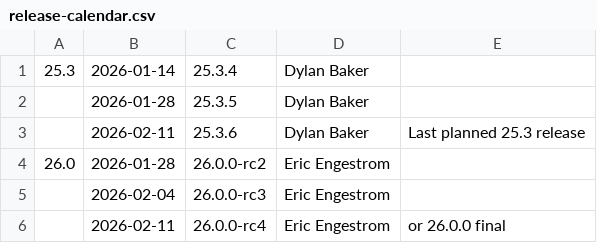
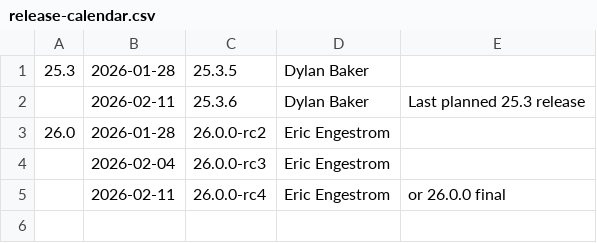
Before and after one commit to Bruce-JCL/mesa-for-android-container, a CSV file: docs/release-calendar.csv, drawn as a sheet.

Commit message:
docs: update calendar for 25.3.4
Part-of: <https://gitlab.freedesktop.org/mesa/mesa/-/merge_requests/39500>

```diff
--- a/docs/release-calendar.csv
+++ b/docs/release-calendar.csv
@@ -1,3 +1,2 @@
-25.3,2026-01-14,25.3.4,Dylan Baker,
-,2026-01-28,25.3.5,Dylan Baker,
+25.3,2026-01-28,25.3.5,Dylan Baker,
 ,2026-02-11,25.3.6,Dylan Baker,Last planned 25.3 release
```
